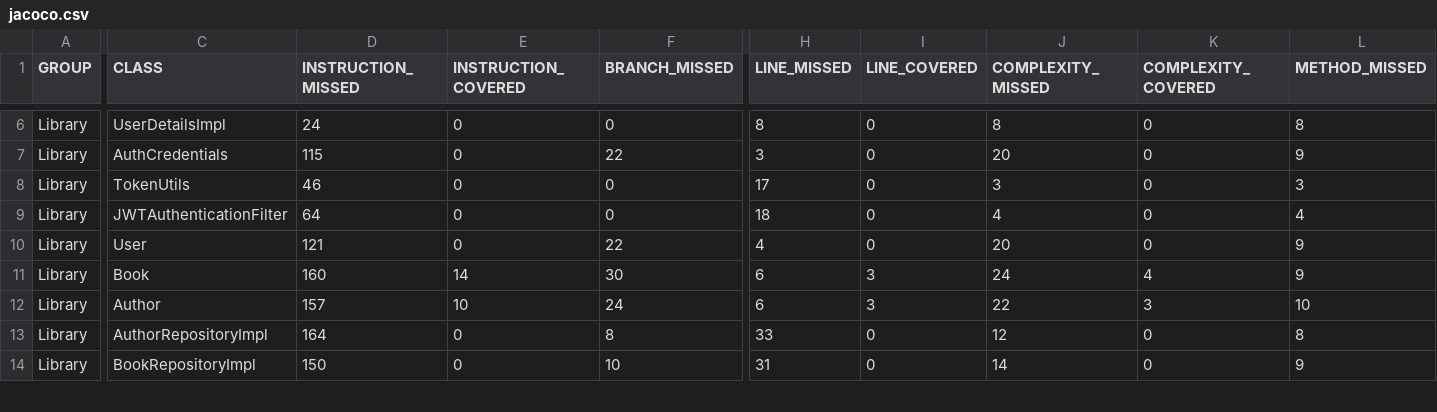
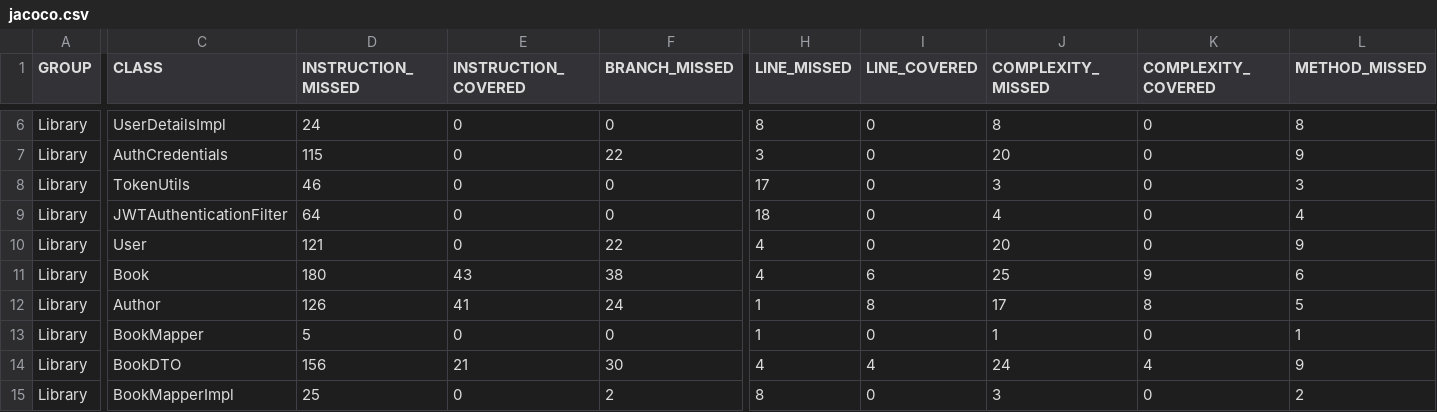
Before and after one commit to ICESI-PI1/spring-jpa-frijoles-primaverales, a CSV file: Back - Spring/target/jacoco.csv, drawn as a sheet; only a part is shown, gaps mark what is left out; addresses are those after the commit; rows hold the shown columns only; the diff covers the shown part only; the diff names each change by its address in the sheet, - before the commit and + after, or states it on an @@ line.

```diff
--- a/Back - Spring/target/jacoco.csv
+++ b/Back - Spring/target/jacoco.csv
-D11 (INSTRUCTION_MISSED): 160
+D11 (INSTRUCTION_MISSED): 180
-E11 (INSTRUCTION_COVERED): 14
+E11 (INSTRUCTION_COVERED): 43
-F11 (BRANCH_MISSED): 30
+F11 (BRANCH_MISSED): 38
-H11 (LINE_MISSED): 6
+H11 (LINE_MISSED): 4
-I11 (LINE_COVERED): 3
+I11 (LINE_COVERED): 6
-J11 (COMPLEXITY_MISSED): 24
+J11 (COMPLEXITY_MISSED): 25
-K11 (COMPLEXITY_COVERED): 4
+K11 (COMPLEXITY_COVERED): 9
-L11 (METHOD_MISSED): 9
+L11 (METHOD_MISSED): 6
-D12 (INSTRUCTION_MISSED): 157
+D12 (INSTRUCTION_MISSED): 126
-E12 (INSTRUCTION_COVERED): 10
+E12 (INSTRUCTION_COVERED): 41
-H12 (LINE_MISSED): 6
+H12 (LINE_MISSED): 1
-I12 (LINE_COVERED): 3
+I12 (LINE_COVERED): 8
-J12 (COMPLEXITY_MISSED): 22
+J12 (COMPLEXITY_MISSED): 17
-K12 (COMPLEXITY_COVERED): 3
+K12 (COMPLEXITY_COVERED): 8
-L12 (METHOD_MISSED): 10
+L12 (METHOD_MISSED): 5
-C13 (CLASS): AuthorRepositoryImpl
+C13 (CLASS): BookMapper
-D13 (INSTRUCTION_MISSED): 164
+D13 (INSTRUCTION_MISSED): 5
-F13 (BRANCH_MISSED): 8
+F13 (BRANCH_MISSED): 0
-H13 (LINE_MISSED): 33
+H13 (LINE_MISSED): 1
-J13 (COMPLEXITY_MISSED): 12
+J13 (COMPLEXITY_MISSED): 1
-L13 (METHOD_MISSED): 8
+L13 (METHOD_MISSED): 1
+row 14: Library | BookDTO | 156 | 21 | 30 | 4 | 4 | 24 | 4 | 9
-C15 (CLASS): BookRepositoryImpl
+C15 (CLASS): BookMapperImpl
-D15 (INSTRUCTION_MISSED): 150
+D15 (INSTRUCTION_MISSED): 25
-F15 (BRANCH_MISSED): 10
+F15 (BRANCH_MISSED): 2
-H15 (LINE_MISSED): 31
+H15 (LINE_MISSED): 8
-J15 (COMPLEXITY_MISSED): 14
+J15 (COMPLEXITY_MISSED): 3
-L15 (METHOD_MISSED): 9
+L15 (METHOD_MISSED): 2
```
Also changed, not shown: 22 edited cells elsewhere in this file, 56 other files.
